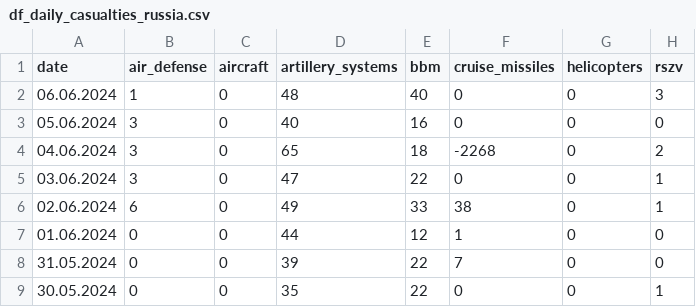
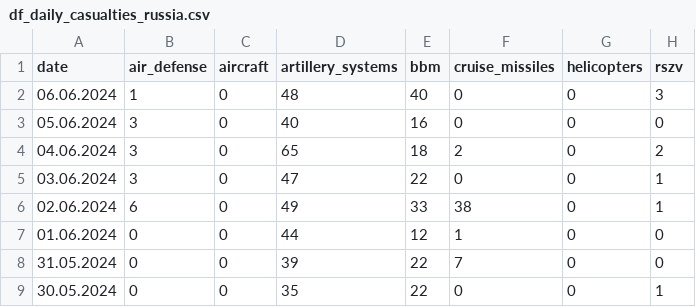
Before and after one commit to hitechparadigm/Ukraine-Russia-War-Dataset, a CSV file: data/df_daily_casualties_russia.csv, drawn as a sheet; only a part is shown; the diff names each change by its address in the sheet, - before the commit and + after, or states it on an @@ line.

```diff
--- a/data/df_daily_casualties_russia.csv
+++ b/data/df_daily_casualties_russia.csv
-F4 (cruise_missiles): -2268
+F4 (cruise_missiles): 2
```
Also changed, not shown: data/parsed_data.csv, 1 other file.
